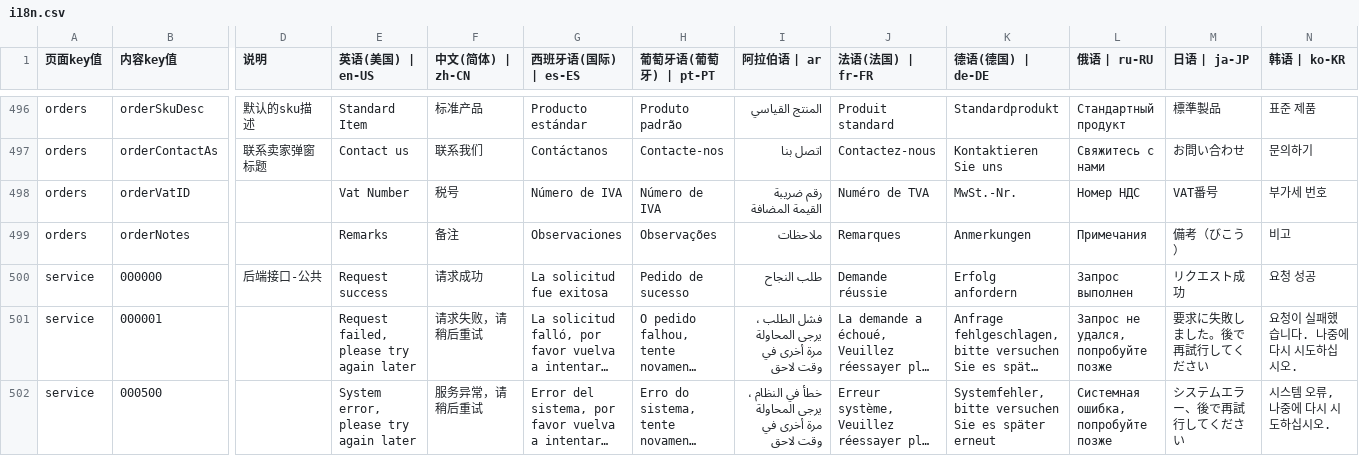
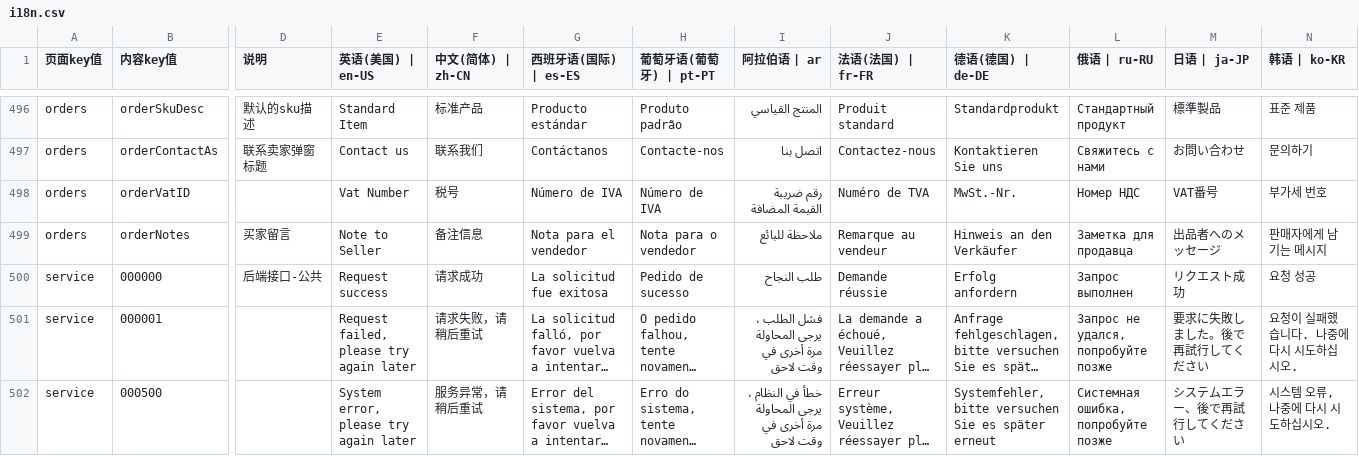
Before and after one commit to chenzhenyuan123/monorepo, a CSV file: apps/distribution/plugins/i18n/i18n.csv, drawn as a sheet; only a part is shown, gaps mark what is left out; long unchanged cells end in …; the diff covers the shown part only; the diff names each change by its address in the sheet, - before the commit and + after, or states it on an @@ line.

```diff
--- a/apps/distribution/plugins/i18n/i18n.csv
+++ b/apps/distribution/plugins/i18n/i18n.csv
-D499 (说明): (empty)
+D499 (说明): 买家留言
-E499 (英语(美国) | en-US): Remarks
+E499 (英语(美国) | en-US): Note to Seller
-F499 (中文(简体) | zh-CN): 备注
+F499 (中文(简体) | zh-CN): 备注信息
-G499 (西班牙语(国际) | es-ES): Observaciones
+G499 (西班牙语(国际) | es-ES): Nota para el vendedor
-H499 (葡萄牙语(葡萄牙) | pt-PT): Observações
+H499 (葡萄牙语(葡萄牙) | pt-PT): Nota para o vendedor
-I499 (阿拉伯语 | ar): ملاحظات
+I499 (阿拉伯语 | ar): ملاحظة للبائع
-J499 (法语(法国) | fr-FR): Remarques
+J499 (法语(法国) | fr-FR): Remarque au vendeur
-K499 (德语(德国) | de-DE): Anmerkungen
+K499 (德语(德国) | de-DE): Hinweis an den Verkäufer
-L499 (俄语 | ru-RU): Примечания
+L499 (俄语 | ru-RU): Заметка для продавца
-M499 (日语 | ja-JP): 備考（びこう）
+M499 (日语 | ja-JP): 出品者へのメッセージ
-N499 (韩语 | ko-KR): 비고
+N499 (韩语 | ko-KR): 판매자에게 남기는 메시지
```
Also changed, not shown: 3 edited cells elsewhere in this file, apps/my/plugins/i18n/i18n.csv.
